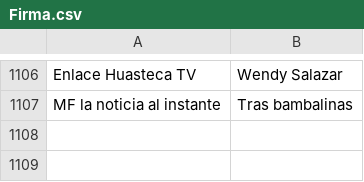
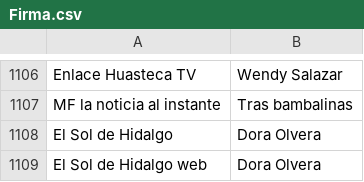
Before and after one commit to thelonious9/Enlaces, a CSV file: Firma.csv, drawn as a sheet; only a part is shown, gaps mark what is left out; the diff names each change by its address in the sheet, - before the commit and + after, or states it on an @@ line.

Commit message:
Usuario y firmas

```diff
--- a/Firma.csv
+++ b/Firma.csv
+row 1108: El Sol de Hidalgo | Dora Olvera
+row 1109: El Sol de Hidalgo web | Dora Olvera
```
Also changed, not shown: Usuario.csv.
